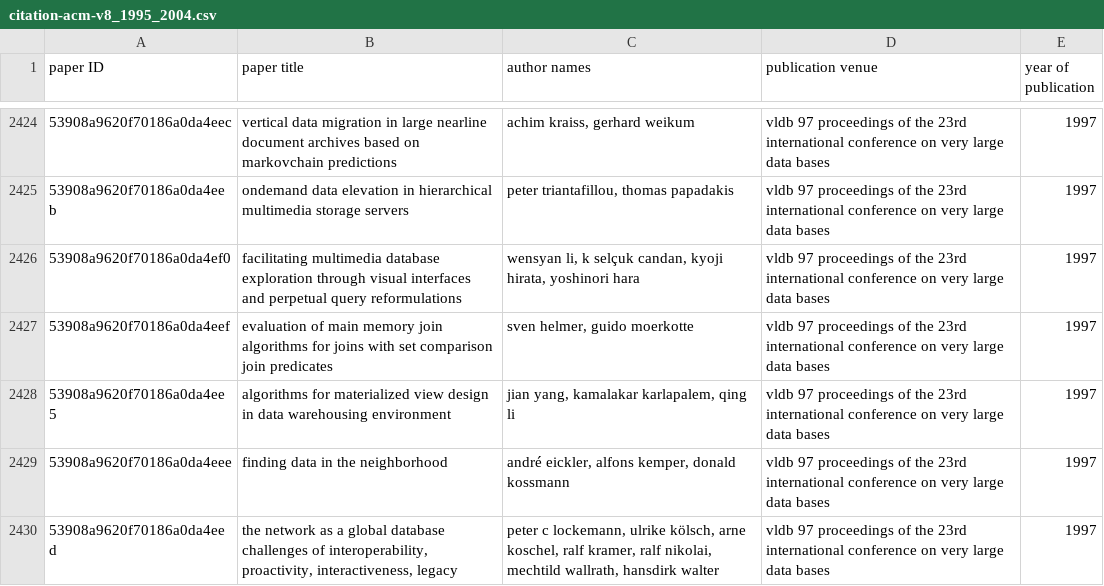
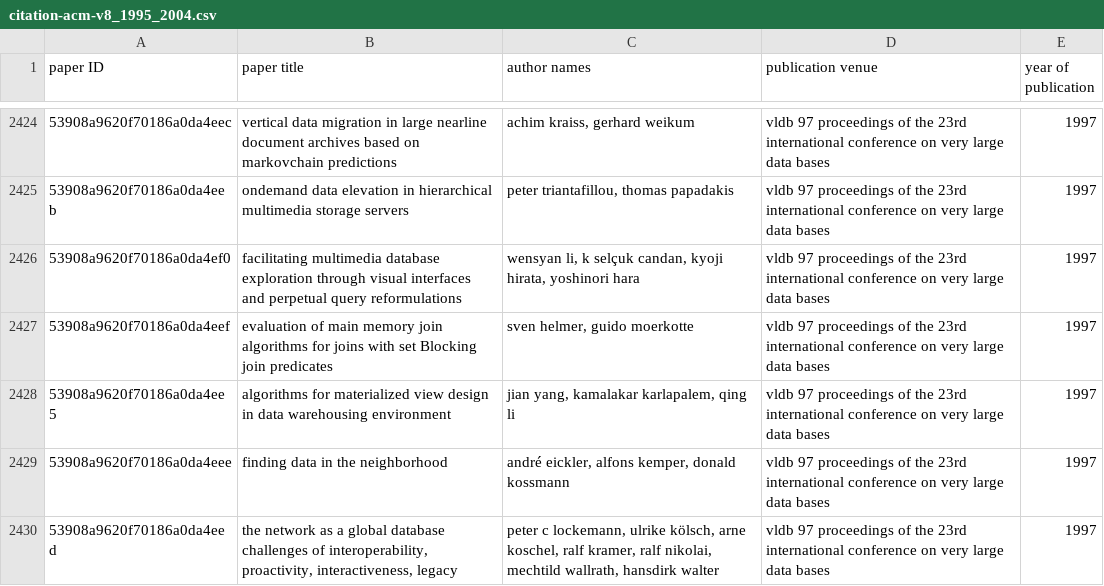
Before and after one commit to dendroenydris/entity-resolution-pipeline, a CSV file: data/citation-acm-v8_1995_2004.csv, drawn as a sheet; only a part is shown, gaps mark what is left out; the diff covers the shown part only.

```diff
--- a/data/citation-acm-v8_1995_2004.csv
+++ b/data/citation-acm-v8_1995_2004.csv
@@ -2426,3 +2426,3 @@ paper ID;paper title;author names;publication venue;year of publication
 53908a9620f70186a0da4ef0;facilitating multimedia database exploration through visual interfaces and perpetual query reformulations;wensyan li, k selçuk candan, kyoji hirata, yoshinori hara;vldb 97 proceedings of the 23rd international conference on very large data bases;1997
-53908a9620f70186a0da4eef;evaluation of main memory join algorithms for joins with set comparison join predicates;sven helmer, guido moerkotte;vldb 97 proceedings of the 23rd international conference on very large data bases;1997
+53908a9620f70186a0da4eef;evaluation of main memory join algorithms for joins with set Blocking join predicates;sven helmer, guido moerkotte;vldb 97 proceedings of the 23rd international conference on very large data bases;1997
 53908a9620f70186a0da4ee5;algorithms for materialized view design in data warehousing environment;jian yang, kamalakar karlapalem, qing li;vldb 97 proceedings of the 23rd international conference on very large data bases;1997
```
Also changed, not shown: 5 edited cells elsewhere in this file, data/dblp_1995_2004.csv, data/test_1995_2004.csv, 16 other files.
